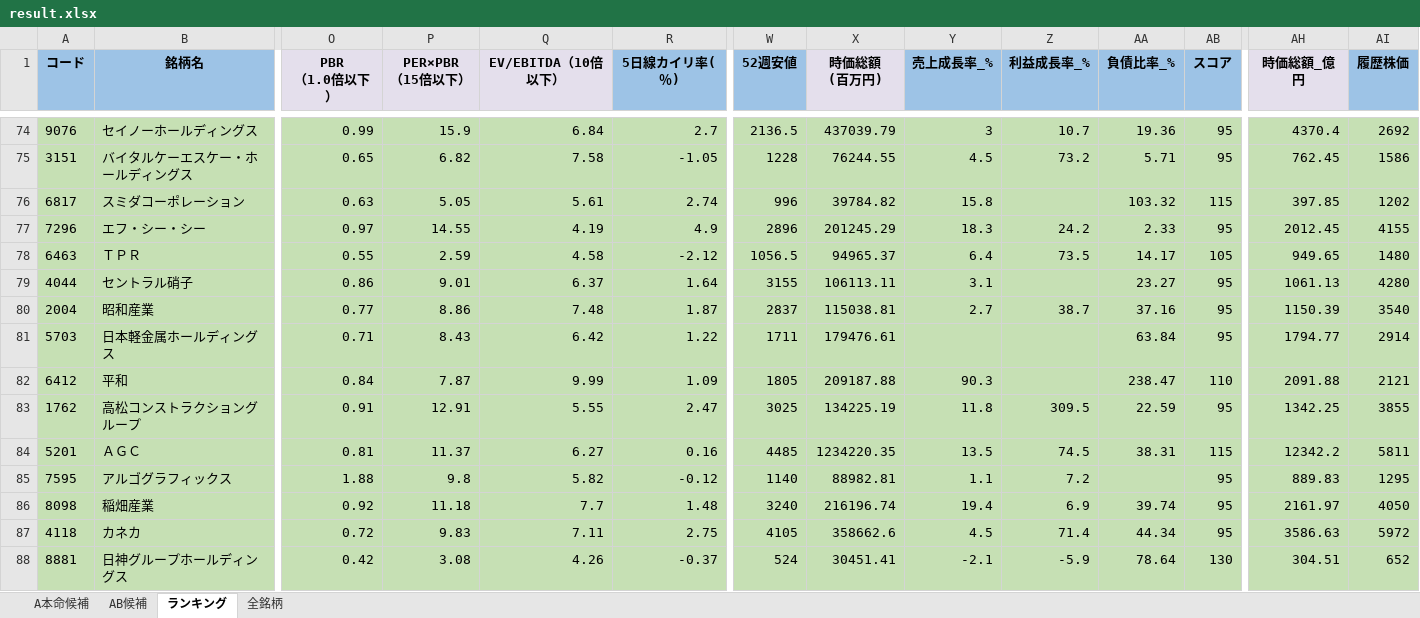
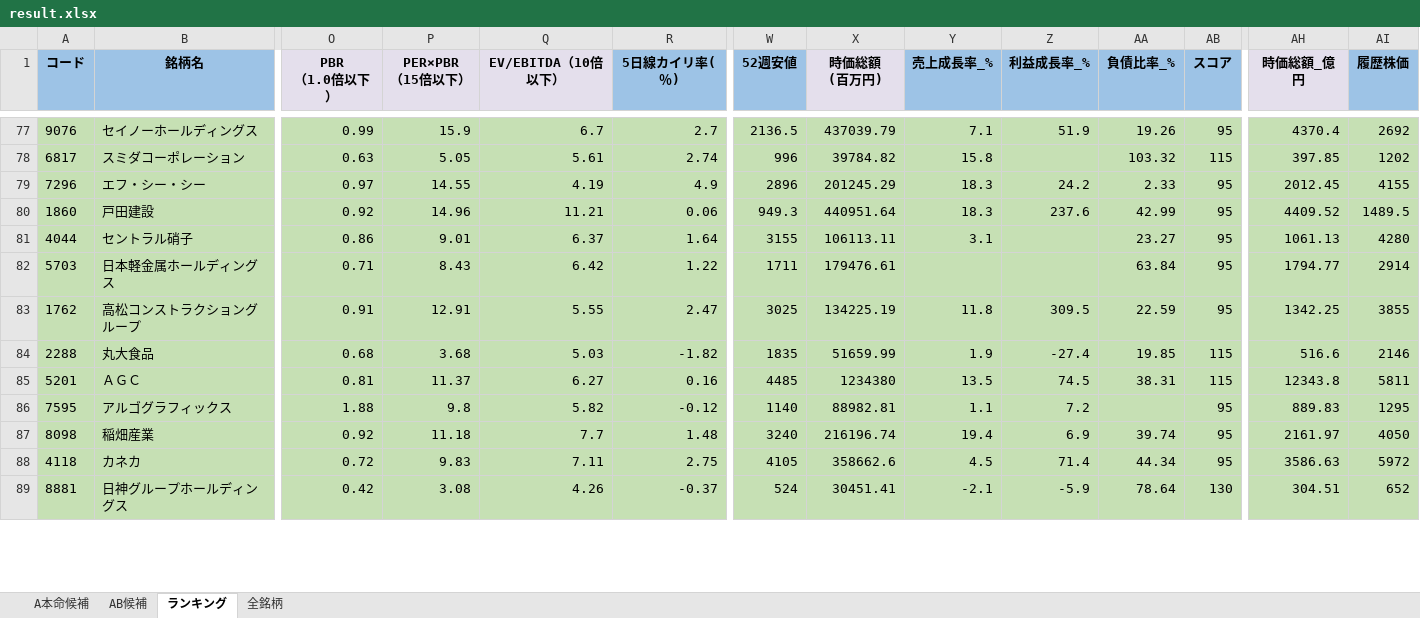
Before and after one commit to ku0909/screening, an Excel workbook: result.xlsx, sheet ランキング, drawn as a sheet; only a part is shown, gaps mark what is left out; values as stored, in another font and other column widths than the file's, no borders; removed rows and columns are numbered as before the commit, all else as after; rows hold the shown columns only; the diff covers the shown part only; the diff names each change by its address in the sheet, - before the commit and + after, or states it on an @@ line.

```diff
--- a/result.xlsx (sheet ランキング)
+++ b/result.xlsx (sheet ランキング)
-Q77 (EV/EBITDA（10倍以下）): 6.84
+Q77 (EV/EBITDA（10倍以下）): 6.7
-Y77 (売上成長率_%): 3
+Y77 (売上成長率_%): 7.1
-Z77 (利益成長率_%): 10.7
+Z77 (利益成長率_%): 51.9
-AA77 (負債比率_%): 19.36
+AA77 (負債比率_%): 19.26
-row 75: 3151 | バイタルケーエスケー・ホールディングス | 0.65 | 6.82 | 7.58 | -1.05 | 1228 | 76244.55 | 4.5 | 73.2 | 5.71 | 95 | 762.45 | 1586
-row 78: 6463 | ＴＰＲ | 0.55 | 2.59 | 4.58 | -2.12 | 1056.5 | 94965.37 | 6.4 | 73.5 | 14.17 | 105 | 949.65 | 1480
+row 80: 1860 | 戸田建設 | 0.92 | 14.96 | 11.21 | 0.06 | 949.3 | 440951.64 | 18.3 | 237.6 | 42.99 | 95 | 4409.52 | 1489.5
-row 80: 2004 | 昭和産業 | 0.77 | 8.86 | 7.48 | 1.87 | 2837 | 115038.81 | 2.7 | 38.7 | 37.16 | 95 | 1150.39 | 3540
-row 82: 6412 | 平和 | 0.84 | 7.87 | 9.99 | 1.09 | 1805 | 209187.88 | 90.3 |  | 238.47 | 110 | 2091.88 | 2121
+row 84: 2288 | 丸大食品 | 0.68 | 3.68 | 5.03 | -1.82 | 1835 | 51659.99 | 1.9 | -27.4 | 19.85 | 115 | 516.6 | 2146
-X85 (時価総額 (百万円)): 1234220.35
+X85 (時価総額 (百万円)): 1234380
-AH85 (時価総額_億円): 12342.2
+AH85 (時価総額_億円): 12343.8
```
Also changed, not shown: 13 added rows, 11 removed rows and 91 edited cells elsewhere in this sheet, sheet 全銘柄, sheet AB候補, sheet A本命候補, 1 other file.
